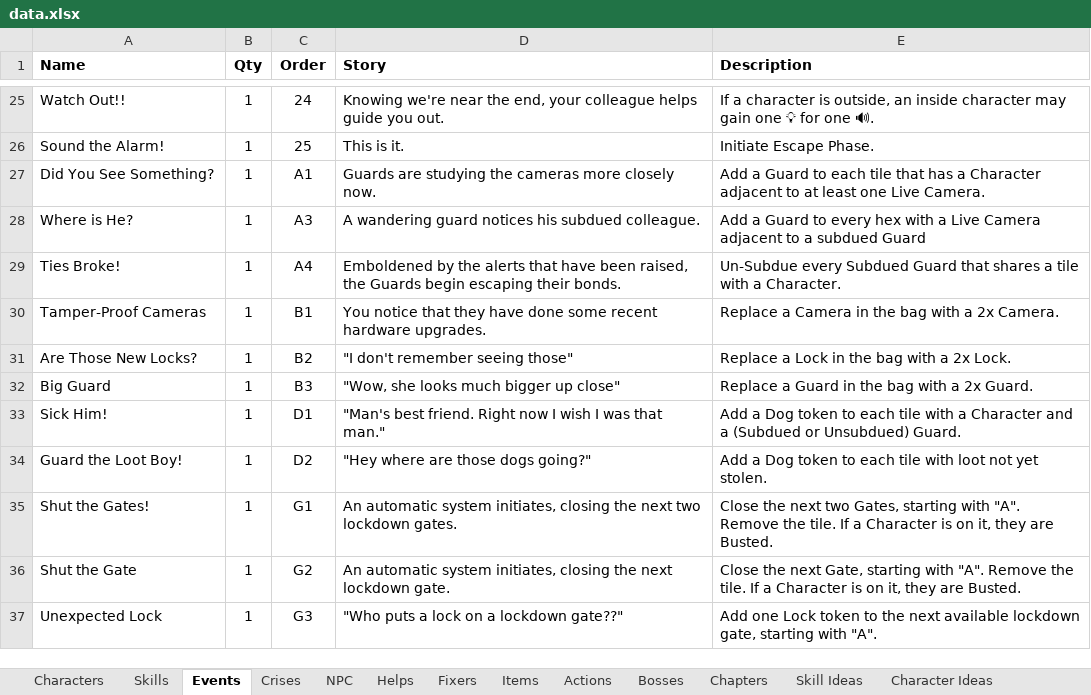
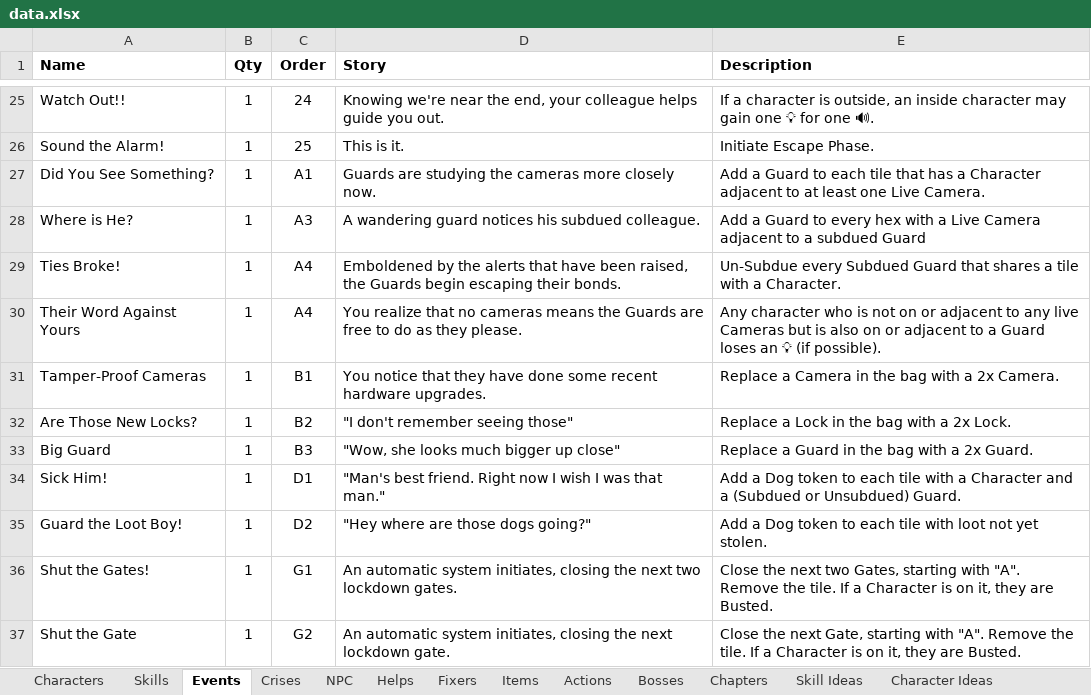
Before and after one commit to andymeneely/project-timber-wolf, an Excel workbook: data/data.xlsx, sheet Events, drawn as a sheet; only a part is shown, gaps mark what is left out; the shorter side is filled out with more unchanged rows; values as stored, in another font and other column widths than the file's, no borders; the diff names each change by its address in the sheet, - before the commit and + after, or states it on an @@ line.

Commit message:
some new interesting events

```diff
--- a/data/data.xlsx (sheet Events)
+++ b/data/data.xlsx (sheet Events)
+row 30: Their Word Against Yours | 1 | A4 | You realize that no cameras means the Guards are free to do as they please. | Any character who is not on or adjacent to any live Cameras but is also on or adjacent to a Guard loses an 💡 (if possible).
```
Also changed, not shown: sheet Crises, 1 other file.
